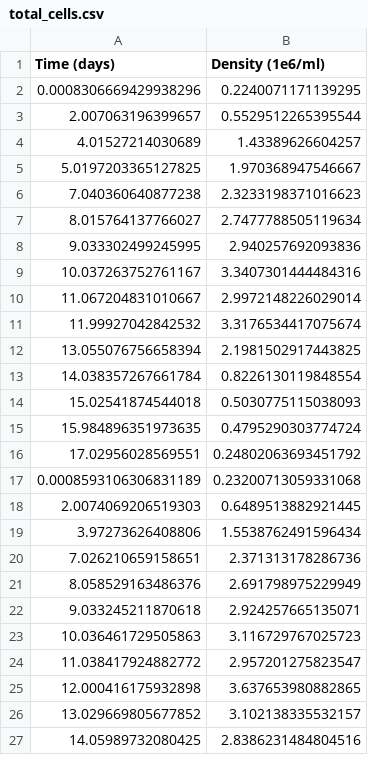
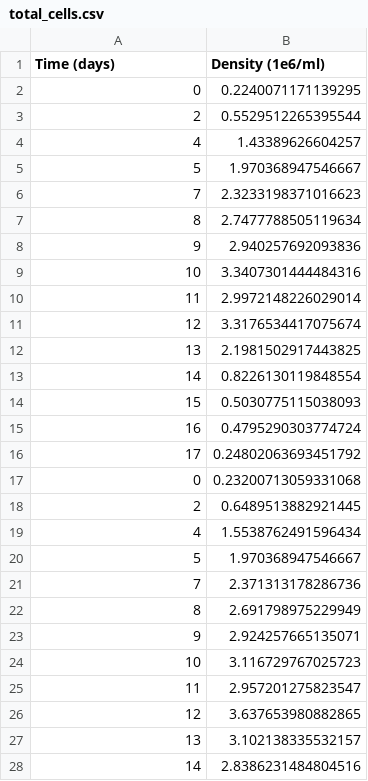
Before and after one commit to B2-Bayesian-for-Biology/MCMCwithODEs_primer, a CSV file: case_study_3/python/data/total_cells.csv, drawn as a sheet; only a part is shown; the diff covers the shown part only.

```diff
--- a/case_study_3/python/data/total_cells.csv
+++ b/case_study_3/python/data/total_cells.csv
@@ -1,27 +1,28 @@
 Time (days), Density (1e6/ml)
-0.0008306669429938296, 0.2240071171139295
-2.007063196399657, 0.5529512265395544
-4.01527214030689, 1.43389626604257
-5.0197203365127825, 1.970368947546667
-7.040360640877238, 2.3233198371016623
-8.015764137766027, 2.7477788505119634
-9.033302499245995, 2.940257692093836
-10.037263752761167, 3.3407301444484316
-11.067204831010667, 2.9972148226029014
-11.99927042842532, 3.3176534417075674
-13.055076756658394, 2.1981502917443825
-14.038357267661784, 0.8226130119848554
-15.02541874544018, 0.5030775115038093
-15.984896351973635, 0.4795290303774724
-17.02956028569551, 0.24802063693451792
-0.0008593106306831189, 0.23200713059331068
-2.0074069206519303, 0.6489513882921445
-3.97273626408806, 1.5538762491596434
-7.026210659158651, 2.371313178286736
-8.058529163486376, 2.691798975229949
-9.033245211870618, 2.924257665135071
-10.036461729505863, 3.116729767025723
-11.038417924882772, 2.957201275823547
-12.000416175932898, 3.637653980882865
-13.029669805677852, 3.102138335532157
-14.05989732080425, 2.8386231484804516
+0, 0.2240071171139295
+2, 0.5529512265395544
+4, 1.43389626604257
+5, 1.970368947546667
+7, 2.3233198371016623
+8, 2.7477788505119634
+9, 2.940257692093836
+10, 3.3407301444484316
+11, 2.9972148226029014
+12, 3.3176534417075674
+13, 2.1981502917443825
+14, 0.8226130119848554
+15, 0.5030775115038093
+16, 0.4795290303774724
+17, 0.24802063693451792
+0, 0.23200713059331068
+2, 0.6489513882921445
+4, 1.5538762491596434
+5, 1.970368947546667
+7, 2.371313178286736
+8, 2.691798975229949
+9, 2.924257665135071
+10, 3.116729767025723
+11, 2.957201275823547
+12, 3.637653980882865
+13, 3.102138335532157
+14, 2.8386231484804516
```
Also changed, not shown: 3 edited cells elsewhere in this file, case_study_3/python/data/death_percentage.csv, 44 other files.
